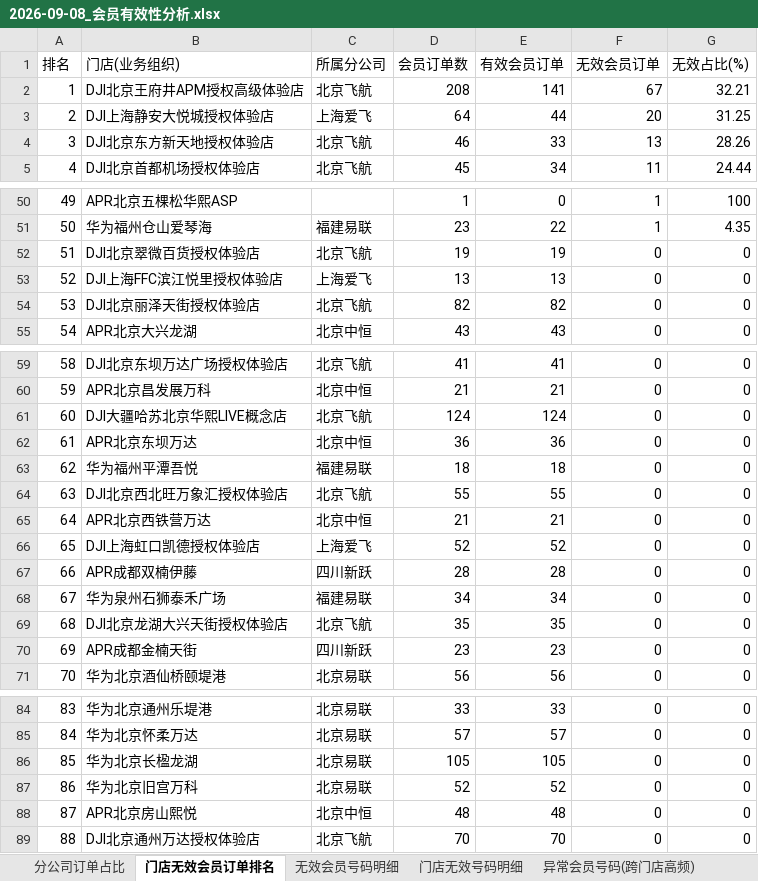
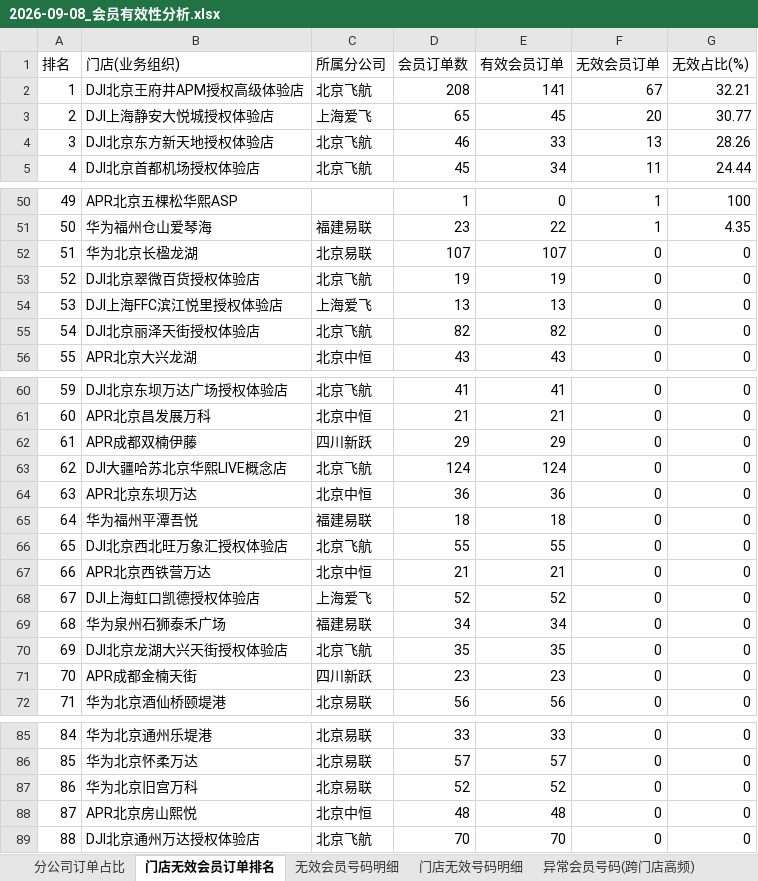
Before and after one commit to panghao007/retail-dashboard, an Excel workbook: d/2026-09-08_会员有效性分析.xlsx, sheet 门店无效会员订单排名, drawn as a sheet; only a part is shown, gaps mark what is left out; values as stored, in another font and other column widths than the file's, no borders; removed rows and columns are numbered as before the commit, all else as after; the diff names each change by its address in the sheet, - before the commit and + after, or states it on an @@ line.

```diff
--- a/d/2026-09-08_会员有效性分析.xlsx (sheet 门店无效会员订单排名)
+++ b/d/2026-09-08_会员有效性分析.xlsx (sheet 门店无效会员订单排名)
-D3 (会员订单数): 64
+D3 (会员订单数): 65
-E3 (有效会员订单): 44
+E3 (有效会员订单): 45
-G3 (无效占比(%)): 31.25
+G3 (无效占比(%)): 30.77
+row 52: 51 | 华为北京长楹龙湖 | 北京易联 | 107 | 107 | 0 | 0
@@ column A (排名) renumbered between rows 53 and 86 @@
+row 62: 61 | APR成都双楠伊藤 | 四川新跃 | 29 | 29 | 0 | 0
-row 67: 66 | APR成都双楠伊藤 | 四川新跃 | 28 | 28 | 0 | 0
-row 86: 85 | 华为北京长楹龙湖 | 北京易联 | 105 | 105 | 0 | 0
```
Also changed, not shown: sheet 退货订单明细, sheet 内部业务礼品单, sheet 分公司订单占比, sheet 无效会员号码明细, sheet 门店无效号码明细, 4 other files.
